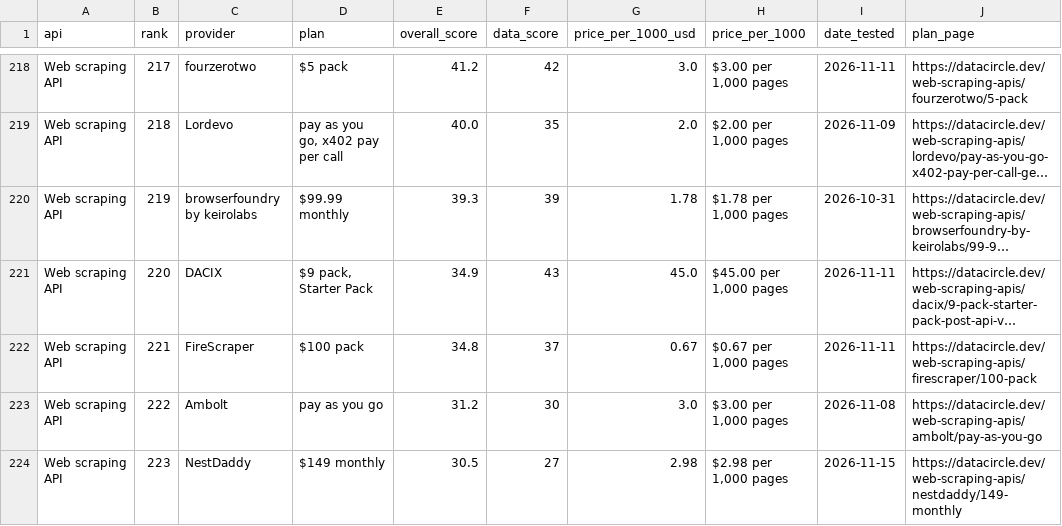
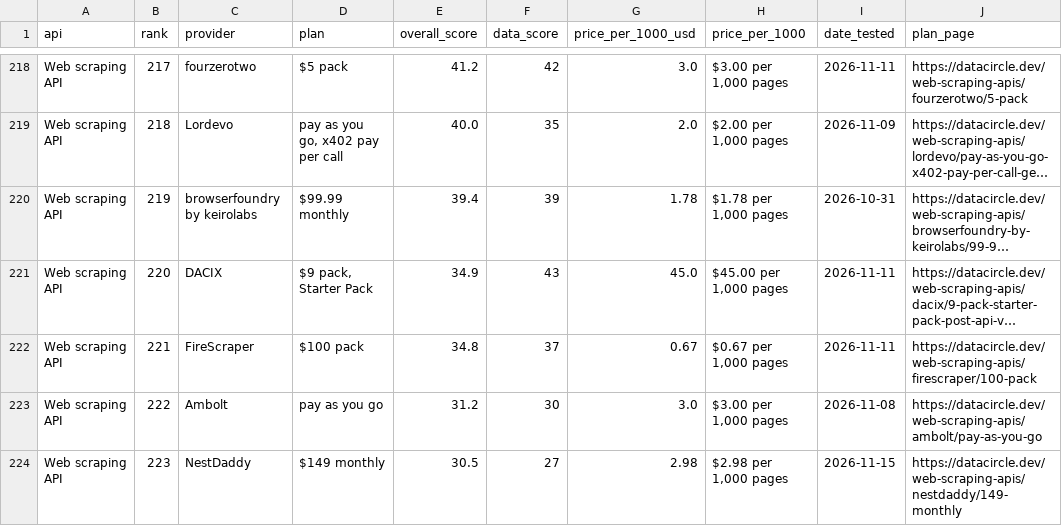
Before and after one commit to waynehamadi/best-web-scraping-api, a CSV file: results.csv, drawn as a sheet; only a part is shown, gaps mark what is left out; long unchanged cells end in …; the diff covers the shown part only; the diff names each change by its address in the sheet, - before the commit and + after, or states it on an @@ line.

```diff
--- a/results.csv
+++ b/results.csv
-E220 (overall_score): 39.3
+E220 (overall_score): 39.4
```
Also changed, not shown: 95 edited cells elsewhere in this file, 1 other file.
